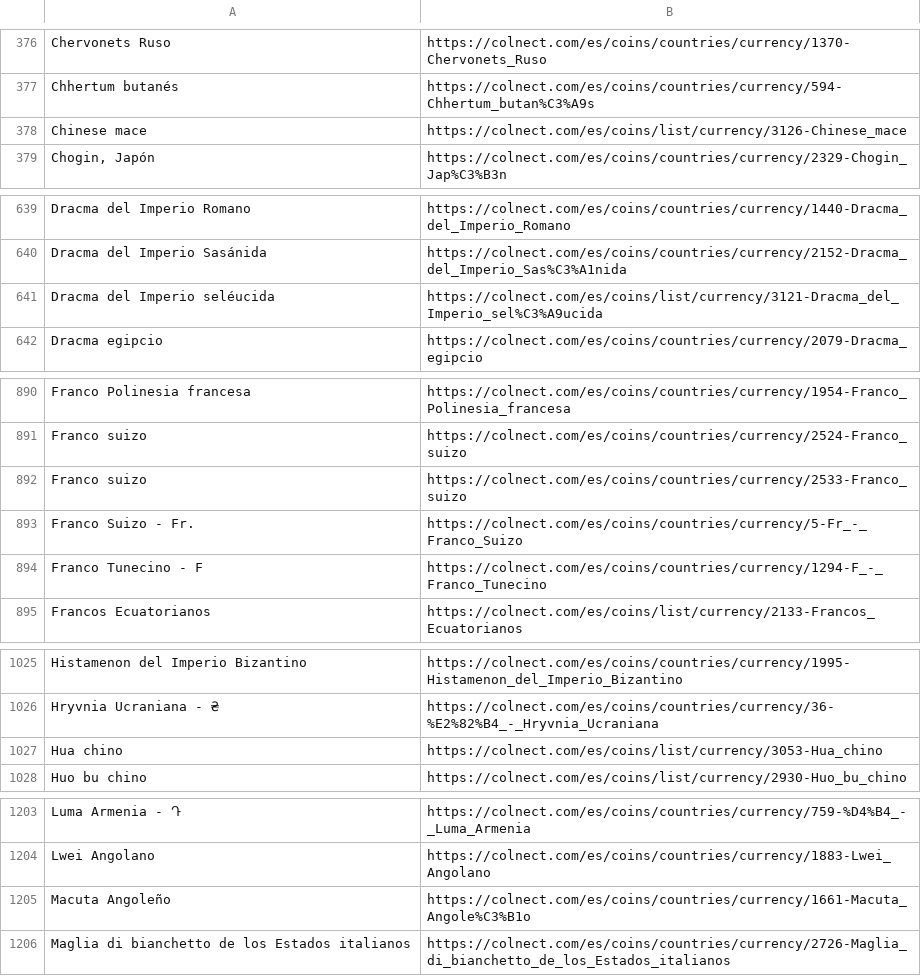
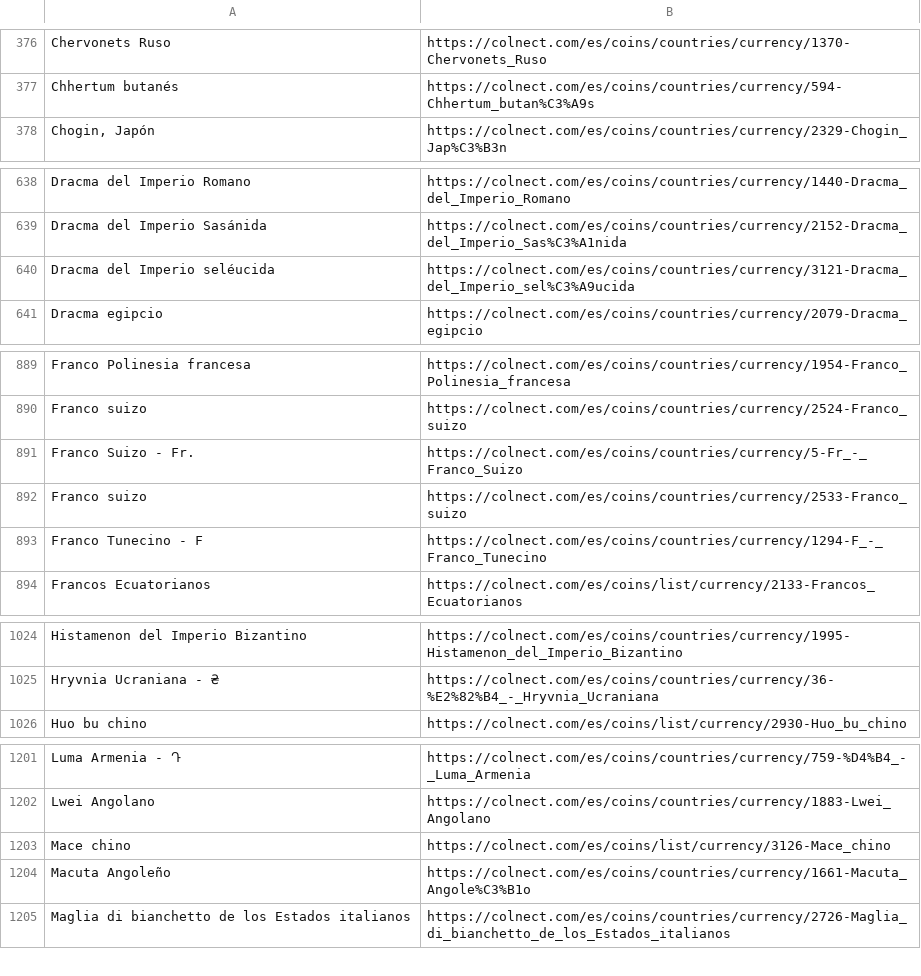
Before and after one commit to gabrielschvartz/colnect-data, a CSV file: denominaciones.csv, drawn as a sheet; only a part is shown, gaps mark what is left out; removed rows and columns are numbered as before the commit, all else as after; the diff covers the shown part only; the diff names each change by its address in the sheet, - before the commit and + after, or states it on an @@ line.

```diff
--- a/denominaciones.csv
+++ b/denominaciones.csv
-row 378: Chinese mace | https://colnect.com/es/coins/list/currency/3126-Chinese_mace
-B640: https://colnect.com/es/coins/list/currency/3121-Dracma_del_Imperio_sel%C3%A9ucida
+B640: https://colnect.com/es/coins/countries/currency/3121-Dracma_del_Imperio_sel%C3%A9ucida
@@ row 893 moved to row 891: Franco Suizo - Fr. @@
-row 1027: Hua chino | https://colnect.com/es/coins/list/currency/3053-Hua_chino
+row 1203: Mace chino | https://colnect.com/es/coins/list/currency/3126-Mace_chino
```
Also changed, not shown: 1 edited cell elsewhere in this file, 1 other file.
